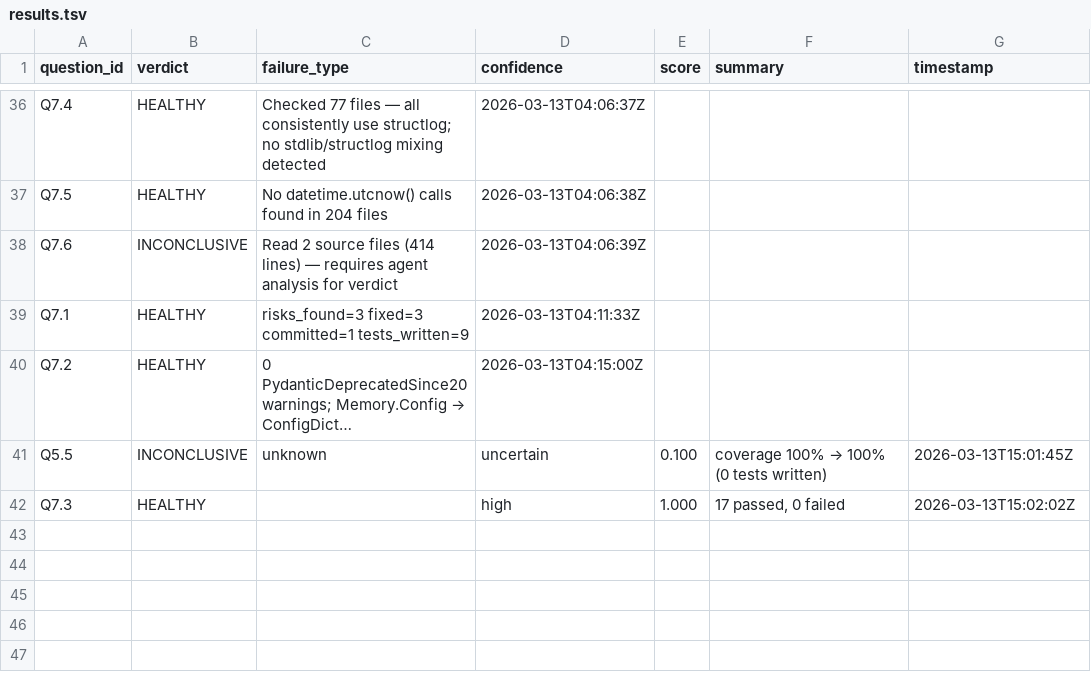
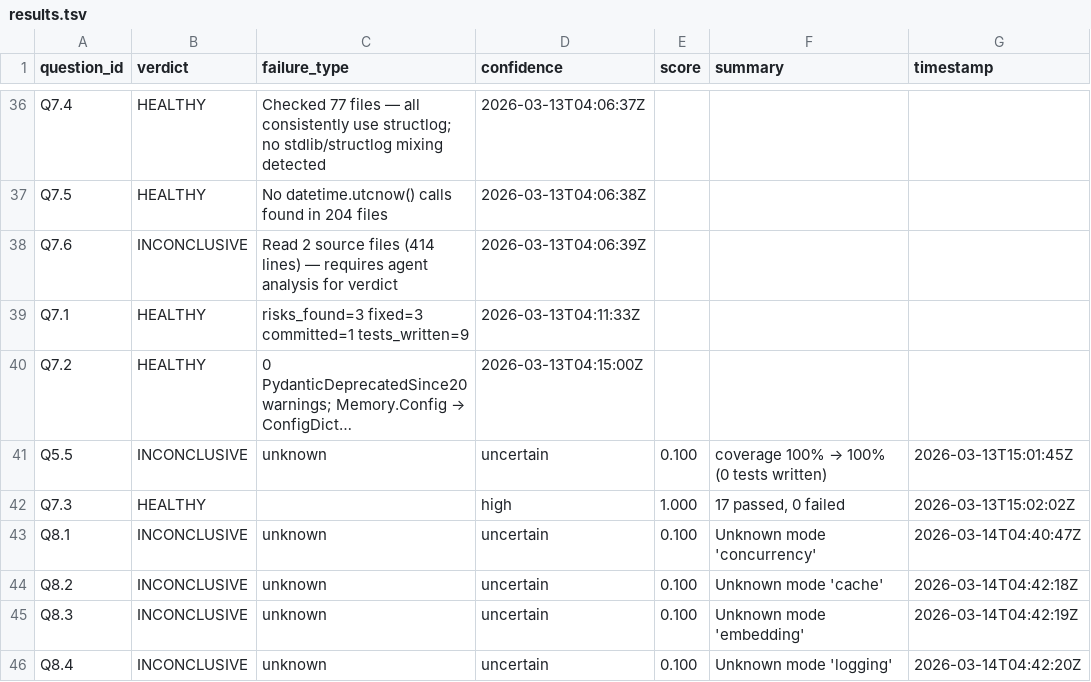
Before and after one commit to Nerfherder16/BrickLayer, a TSV file: projects/recall/results.tsv, drawn as a sheet; only a part is shown, gaps mark what is left out; long unchanged cells end in ….

```diff
--- a/projects/recall/results.tsv
+++ b/projects/recall/results.tsv
@@ -42 +42,5 @@ Q5.5	INCONCLUSIVE	unknown	uncertain	0.100	coverage 100% → 100% (0 tests writte
 Q7.3	HEALTHY		high	1.000	17 passed, 0 failed	2026-03-13T15:02:02Z
+Q8.1	INCONCLUSIVE	unknown	uncertain	0.100	Unknown mode 'concurrency'	2026-03-14T04:40:47Z
+Q8.2	INCONCLUSIVE	unknown	uncertain	0.100	Unknown mode 'cache'	2026-03-14T04:42:18Z
+Q8.3	INCONCLUSIVE	unknown	uncertain	0.100	Unknown mode 'embedding'	2026-03-14T04:42:19Z
+Q8.4	INCONCLUSIVE	unknown	uncertain	0.100	Unknown mode 'logging'	2026-03-14T04:42:20Z
```
Also changed, not shown: 2 other files.
